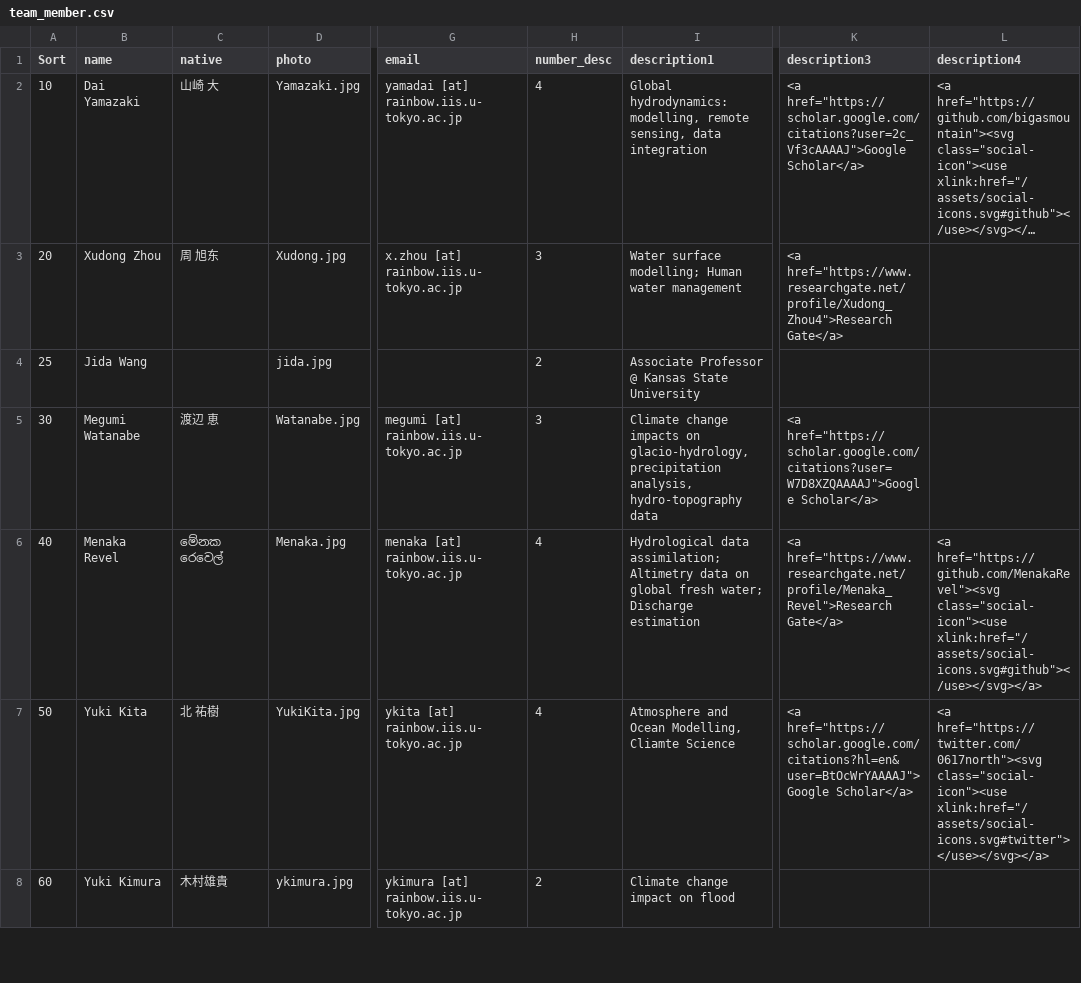
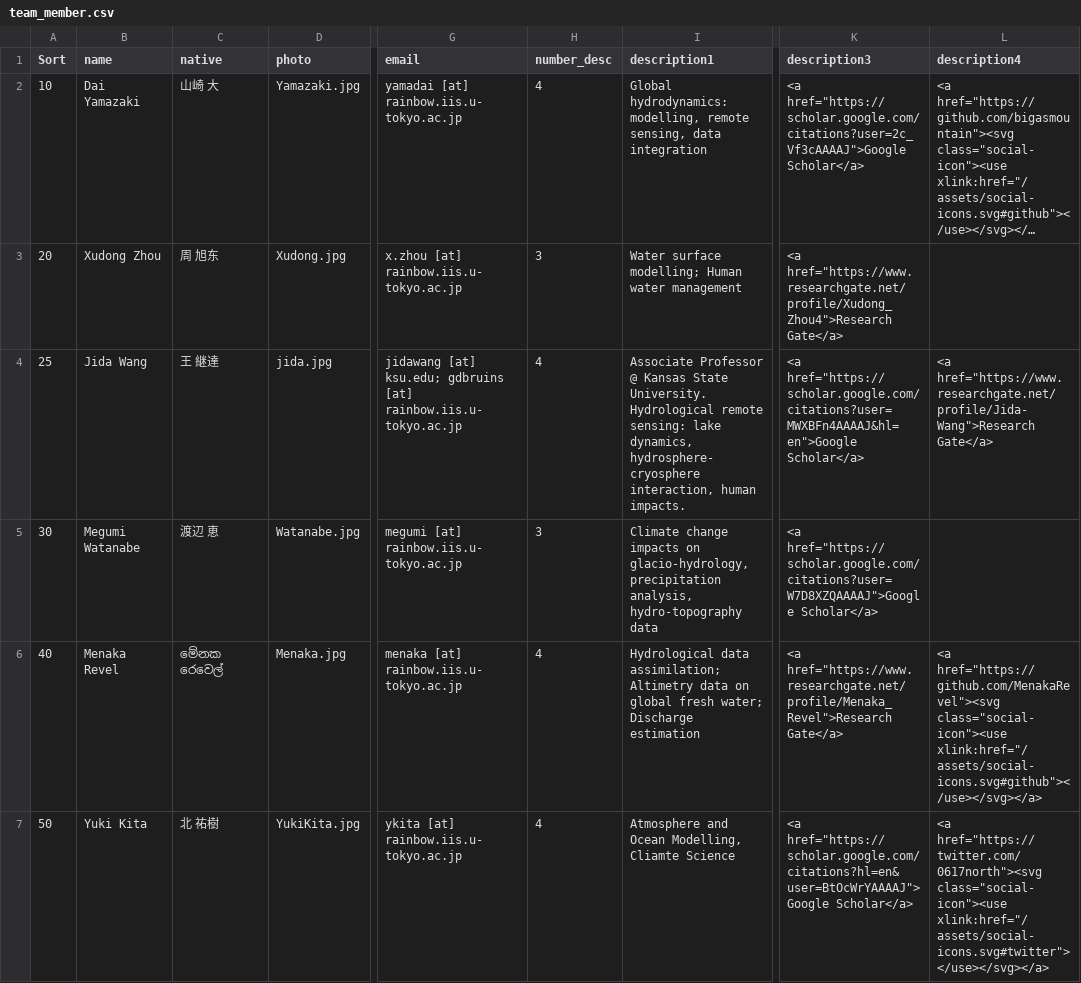
Before and after one commit to yjshen2022/Youjiangwebsite.github.io, a CSV file: _data/team_member.csv, drawn as a sheet; only a part is shown, gaps mark what is left out; the shorter side is filled out with more unchanged rows; long unchanged cells end in …; the diff names each change by its address in the sheet, - before the commit and + after, or states it on an @@ line.

Commit message:
update
update Jida's profile

```diff
--- a/_data/team_member.csv
+++ b/_data/team_member.csv
-C4 (native): (empty)
+C4 (native): 王 継達
-G4 (email): (empty)
+G4 (email): jidawang [at] ksu.edu; gdbruins [at] rainbow.iis.u-tokyo.ac.jp
-H4 (number_desc): 2
+H4 (number_desc): 4
-I4 (description1): …Kansas State University
+I4 (description1): …Kansas State University. Hydrological remote sensing: lake dynamics, hydrosphere-cryosphere interaction, human impacts.
-K4 (description3): (empty)
+K4 (description3): <a href="https://scholar.google.com/citations?user=MWXBFn4AAAAJ&hl=en">Google Scholar</a>
-L4 (description4): (empty)
+L4 (description4): <a href="https://www.researchgate.net/profile/Jida-Wang">Research Gate</a>
```
